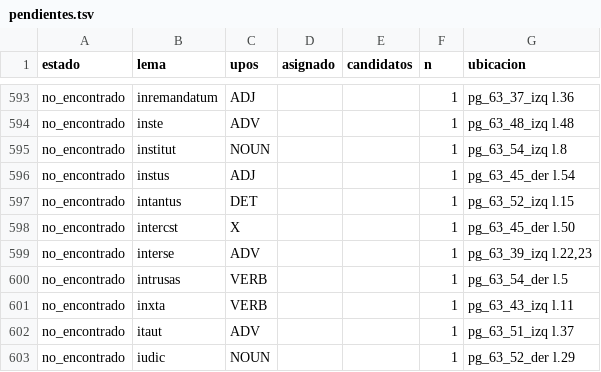
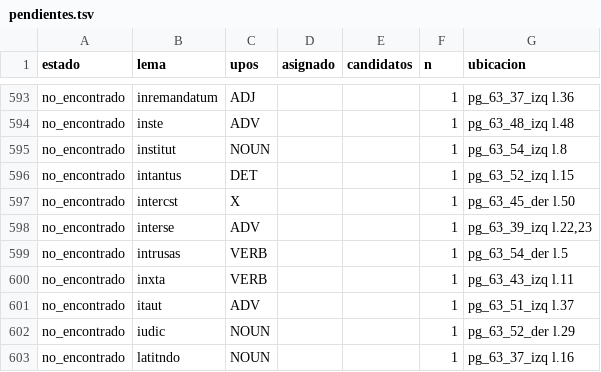
Before and after one commit to afvial/onate, a TSV file: lila/pendientes.tsv, drawn as a sheet; only a part is shown, gaps mark what is left out; the shorter side is filled out with more unchanged rows.

```diff
--- a/lila/pendientes.tsv
+++ b/lila/pendientes.tsv
@@ -595,3 +595,2 @@ no_encontrado	inste	ADV			1	pg_63_48_izq l.48
 no_encontrado	institut	NOUN			1	pg_63_54_izq l.8
-no_encontrado	instus	ADJ			1	pg_63_45_der l.54
 no_encontrado	intantus	DET			1	pg_63_52_izq l.15
```
Also changed, not shown: lila/paginas/pg_63_45_der.tsv, 10 other files.
